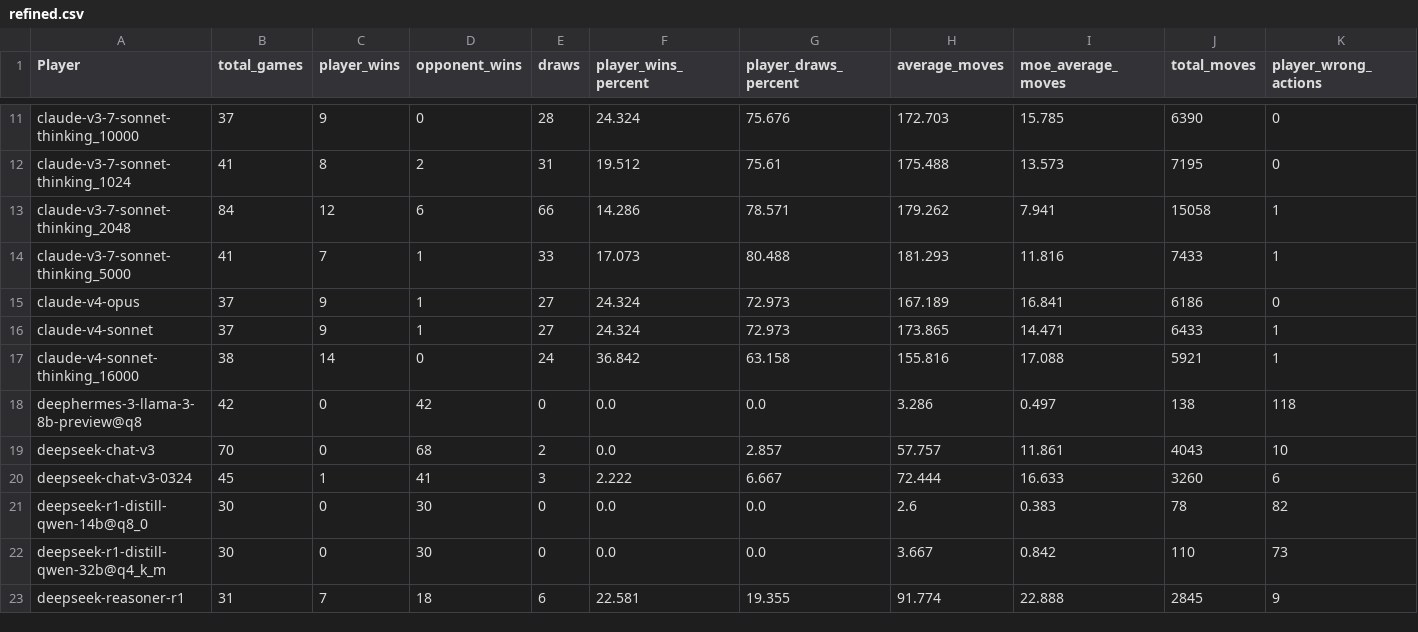
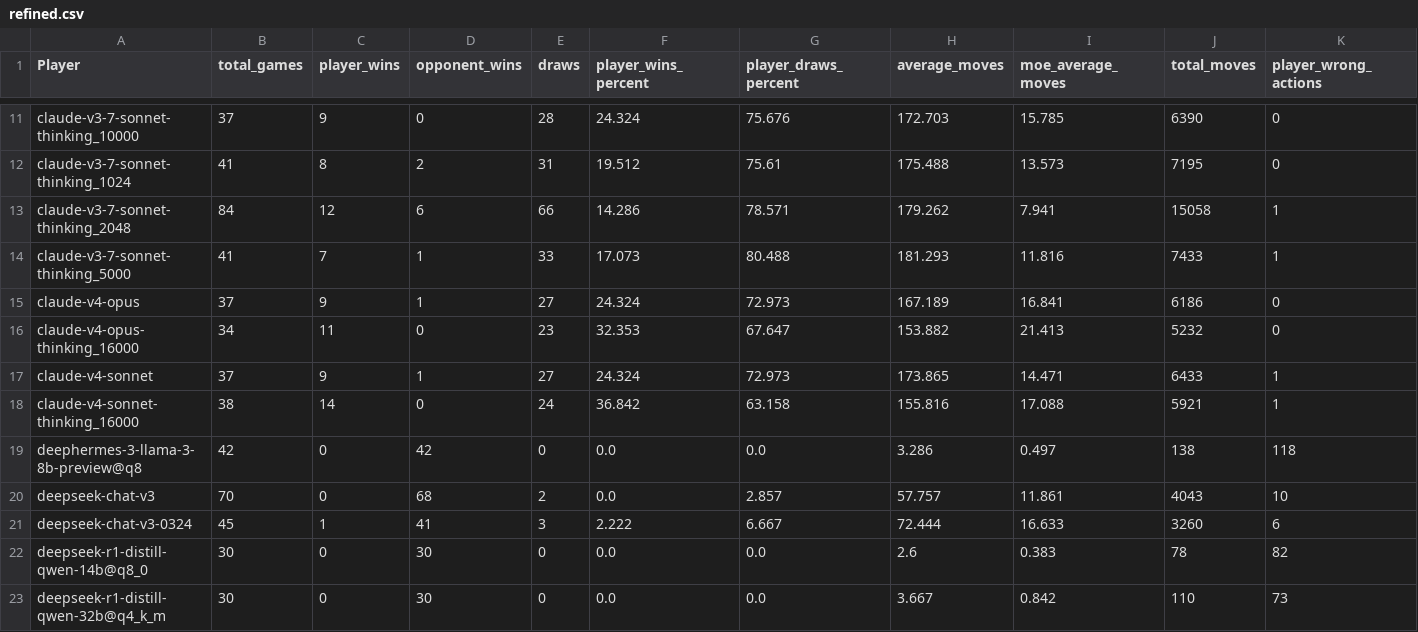
Before and after one commit to maxim-saplin/llm_chess, a CSV file: data_processing/refined.csv, drawn as a sheet; only a part is shown, gaps mark what is left out; the shorter side is filled out with more unchanged rows; rows hold the shown columns only; the diff names each change by its address in the sheet, - before the commit and + after, or states it on an @@ line.

```diff
--- a/data_processing/refined.csv
+++ b/data_processing/refined.csv
+row 16: claude-v4-opus-thinking_16000 | 34 | 11 | 0 | 23 | 32.353 | 67.647 | 153.882 | 21.413 | 5232 | 0
```
Also changed, not shown: data_processing/aggregate.csv, data_processing/models_metadata.csv, 2 other files.
